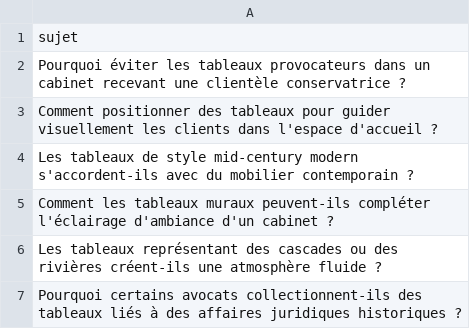
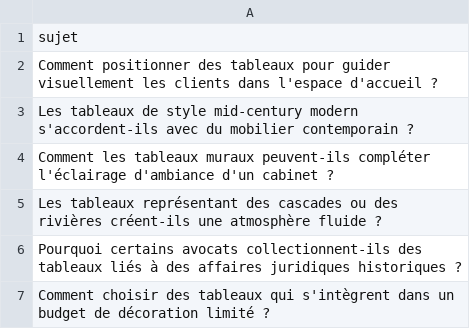
Before and after one commit to Metalosmose21/Cabinet-avocat-3-, a CSV file: sujets.csv, drawn as a sheet; only a part is shown; the shorter side is filled out with more unchanged rows.

```diff
--- a/sujets.csv
+++ b/sujets.csv
@@ -1,3 +1,2 @@
 sujet
-Pourquoi éviter les tableaux provocateurs dans un cabinet recevant une clientèle conservatrice ?
 Comment positionner des tableaux pour guider visuellement les clients dans l'espace d'accueil ?
```
Also changed, not shown: sujets_traites.csv.
